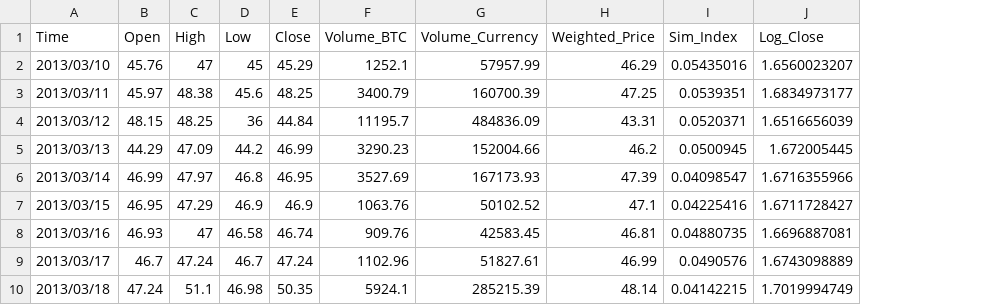
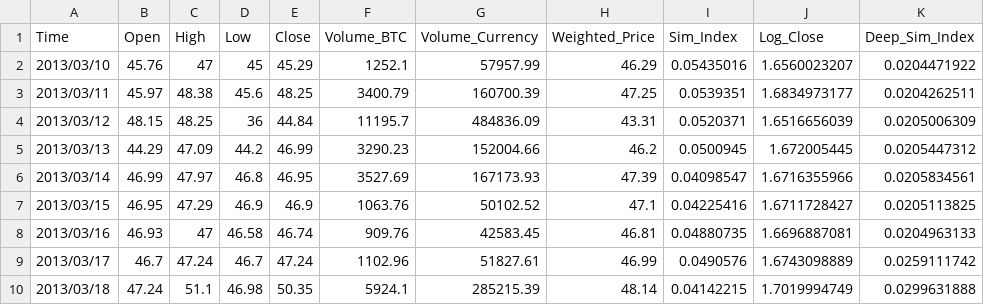
Before and after one commit to pankajk/MasterThesis, a CSV file: data/btc_usd/daily_price_march_april.csv, drawn as a sheet; only a part is shown; the diff names each change by its address in the sheet, - before the commit and + after, or states it on an @@ line.

Commit message:
deep graph kernels added

```diff
--- a/data/btc_usd/daily_price_march_april.csv
+++ b/data/btc_usd/daily_price_march_april.csv
+column K (Deep_Sim_Index), rows 2-10: 0.0204471922 | 0.0204262511 | 0.0205006309 | 0.0205447312 | 0.0205834561 | 0.0205113825 | 0.0204963133 | 0.0259111742 | 0.0299631888
```
Also changed, not shown: 31 other files.
